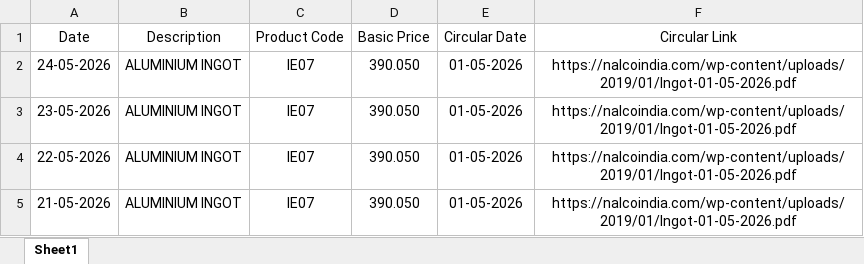
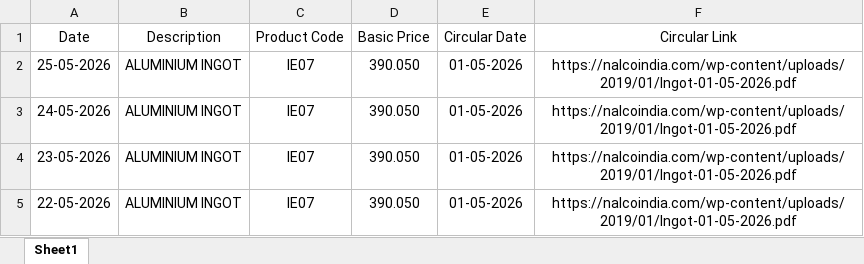
Before and after one commit to ajeeshaju1990/nalco_circular_downloader, an Excel workbook: data/nalco_prices.xlsx, sheet Sheet1, drawn as a sheet; only a part is shown; the shorter side is filled out with more unchanged rows; values as stored, in another font and other column widths than the file's, no borders; the diff names each change by its address in the sheet, - before the commit and + after, or states it on an @@ line.

```diff
--- a/data/nalco_prices.xlsx (sheet Sheet1)
+++ b/data/nalco_prices.xlsx (sheet Sheet1)
+row 2: 25-05-2026 | ALUMINIUM INGOT | IE07 | 390.050 | 01-05-2026 | https://nalcoindia.com/wp-content/uploads/2019/01/Ingot-01-05-2026.pdf
```
Also changed, not shown: data/nalco_run_log.xlsx.
